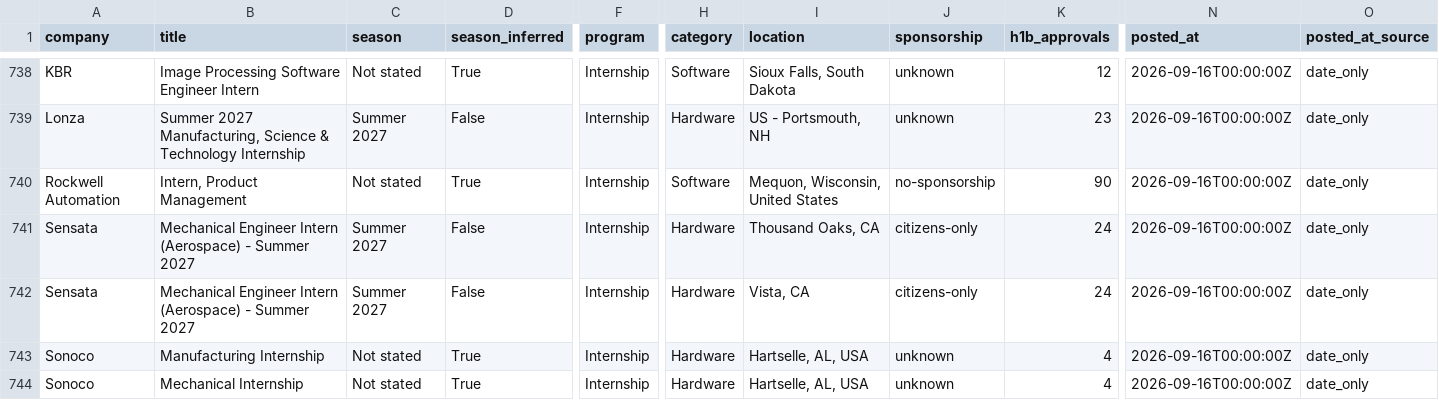
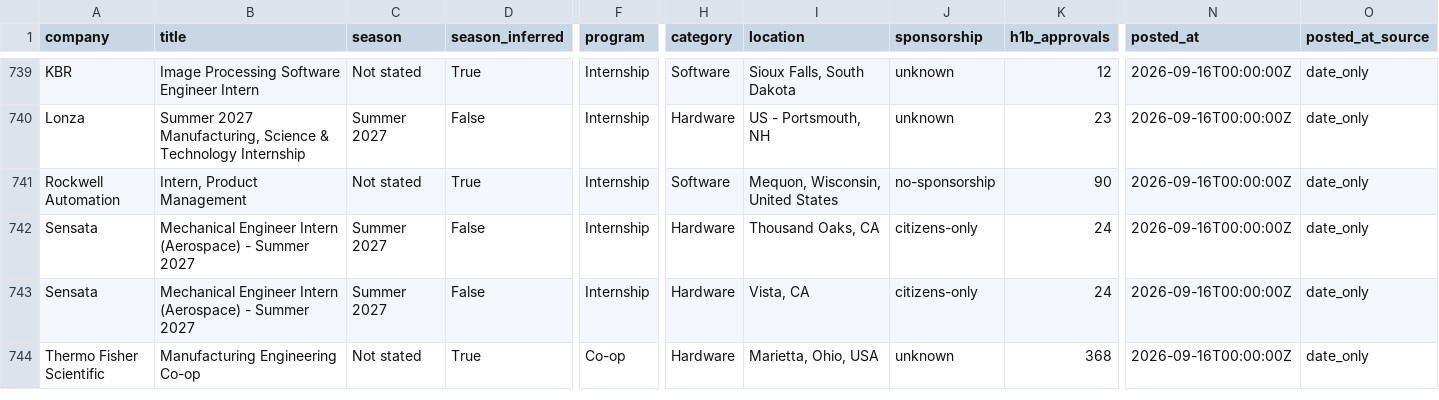
Before and after one commit to HeyIniHere/Automated-List-Of-Summer-2027-and-Fall-2026-MechEng-Internships, a CSV file: data/internships.csv, drawn as a sheet; only a part is shown, gaps mark what is left out; the shorter side is filled out with more unchanged rows; removed rows and columns are numbered as before the commit, all else as after; rows hold the shown columns only; the diff covers the shown part only; the diff names each change by its address in the sheet, - before the commit and + after, or states it on an @@ line.

```diff
--- a/data/internships.csv
+++ b/data/internships.csv
-row 743: Sonoco | Manufacturing Internship | Not stated | True | Internship | Hardware | Hartselle, AL, USA | unknown | 4 | 2026-09-16T00:00:00Z | date_only
-row 744: Sonoco | Mechanical Internship | Not stated | True | Internship | Hardware | Hartselle, AL, USA | unknown | 4 | 2026-09-16T00:00:00Z | date_only
```
Also changed, not shown: 4 added rows, 3 removed rows and 3 moved rows elsewhere in this file, docs/internships.csv, 15 other files.
